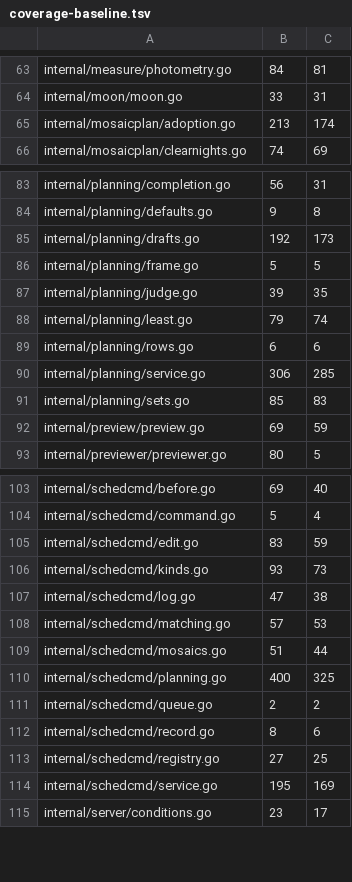
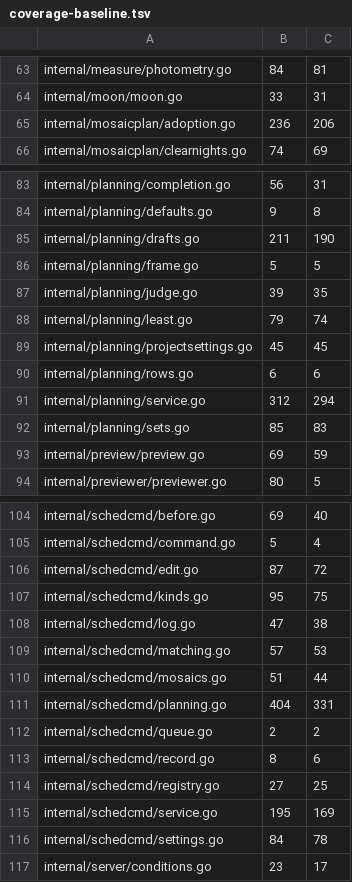
Before and after one commit to USA-RedDragon/astro-stacker, a TSV file: .github/coverage-baseline.tsv, drawn as a sheet; only a part is shown, gaps mark what is left out; the diff covers the shown part only.

```diff
--- a/.github/coverage-baseline.tsv
+++ b/.github/coverage-baseline.tsv
@@ -64,3 +64,3 @@ internal/measure/photometry.go	84	81
 internal/moon/moon.go	33	31
-internal/mosaicplan/adoption.go	213	174
+internal/mosaicplan/adoption.go	236	206
 internal/mosaicplan/clearnights.go	74	69
@@ -84,3 +84,3 @@ internal/planning/completion.go	56	31
 internal/planning/defaults.go	9	8
-internal/planning/drafts.go	192	173
+internal/planning/drafts.go	211	190
 internal/planning/frame.go	5	5
@@ -88,4 +88,5 @@ internal/planning/judge.go	39	35
 internal/planning/least.go	79	74
+internal/planning/projectsettings.go	45	45
 internal/planning/rows.go	6	6
-internal/planning/service.go	306	285
+internal/planning/service.go	312	294
 internal/planning/sets.go	85	83
@@ -104,4 +105,4 @@ internal/schedcmd/before.go	69	40
 internal/schedcmd/command.go	5	4
-internal/schedcmd/edit.go	83	59
-internal/schedcmd/kinds.go	93	73
+internal/schedcmd/edit.go	87	72
+internal/schedcmd/kinds.go	95	75
 internal/schedcmd/log.go	47	38
@@ -109,3 +110,3 @@ internal/schedcmd/matching.go	57	53
 internal/schedcmd/mosaics.go	51	44
-internal/schedcmd/planning.go	400	325
+internal/schedcmd/planning.go	404	331
 internal/schedcmd/queue.go	2	2
@@ -114,2 +115,3 @@ internal/schedcmd/registry.go	27	25
 internal/schedcmd/service.go	195	169
+internal/schedcmd/settings.go	84	78
 internal/server/conditions.go	23	17
```
Also changed, not shown: 5 edited cells elsewhere in this file, 1 other file.
